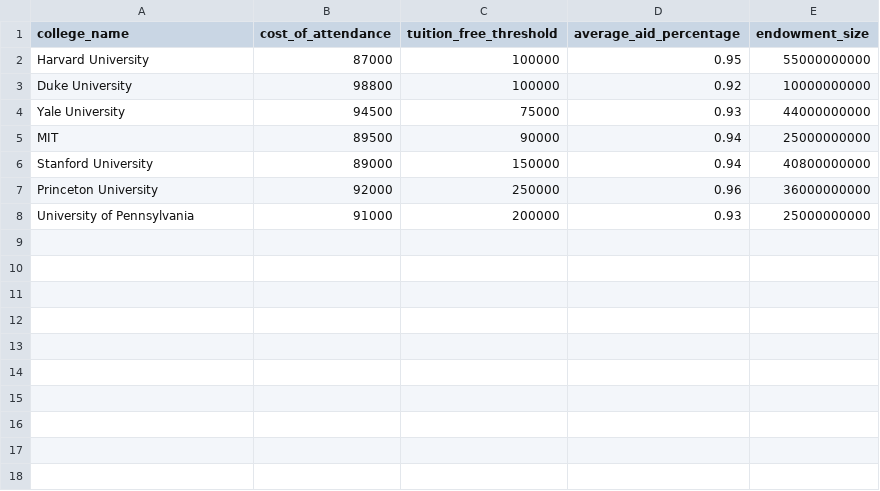
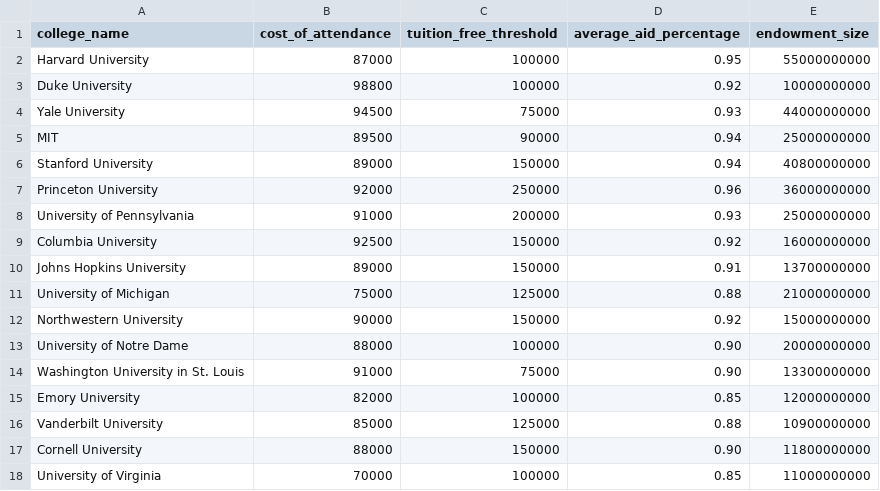
Before and after one commit to ryansong0/Wonder, a CSV file: data/colleges.csv, drawn as a sheet.

Commit message:
Added 10 more top university financial information to csv file

```diff
--- a/data/colleges.csv
+++ b/data/colleges.csv
@@ -8 +8,11 @@ Princeton University,92000,250000,0.96,36000000000
 University of Pennsylvania,91000,200000,0.93,25000000000
+Columbia University,92500,150000,0.92,16000000000
+Johns Hopkins University,89000,150000,0.91,13700000000
+University of Michigan,75000,125000,0.88,21000000000
+Northwestern University,90000,150000,0.92,15000000000
+University of Notre Dame,88000,100000,0.90,20000000000
+Washington University in St. Louis,91000,75000,0.90,13300000000
+Emory University,82000,100000,0.85,12000000000
+Vanderbilt University,85000,125000,0.88,10900000000
+Cornell University,88000,150000,0.90,11800000000
+University of Virginia,70000,100000,0.85,11000000000
```
